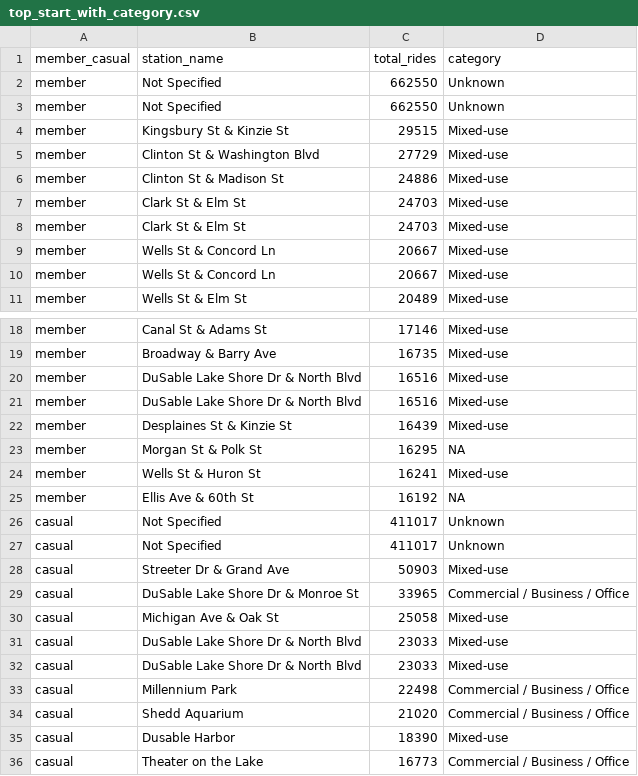
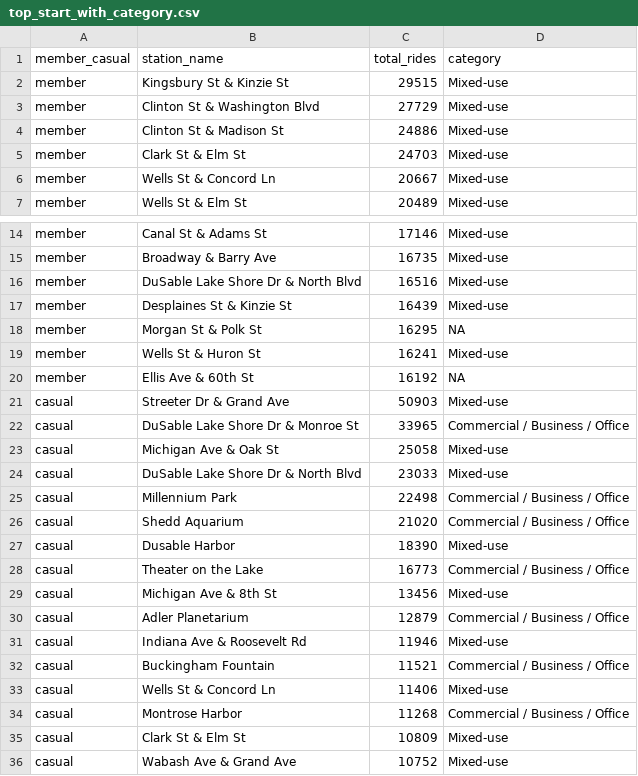
Before and after one commit to jojostx/cyclistic-bike-share-analysis, a CSV file: data/output/top_start_with_category.csv, drawn as a sheet; only a part is shown, gaps mark what is left out; the shorter side is filled out with more unchanged rows; the diff covers the shown part only; the diff names each change by its address in the sheet, - before the commit and + after, or states it on an @@ line.

Commit message:
Remove duplicate entries in top_start_with_category.csv
Removed duplicate entries for members and casuals in the CSV file.

```diff
--- a/data/output/top_start_with_category.csv
+++ b/data/output/top_start_with_category.csv
-row 2: member | Not Specified | 662550 | Unknown
-row 3: member | Not Specified | 662550 | Unknown
-row 8: member | Clark St & Elm St | 24703 | Mixed-use
-row 9: member | Wells St & Concord Ln | 20667 | Mixed-use
-row 21: member | DuSable Lake Shore Dr & North Blvd | 16516 | Mixed-use
-row 26: casual | Not Specified | 411017 | Unknown
-row 27: casual | Not Specified | 411017 | Unknown
-row 31: casual | DuSable Lake Shore Dr & North Blvd | 23033 | Mixed-use
```
Also changed, not shown: 2 removed rows elsewhere in this file.
